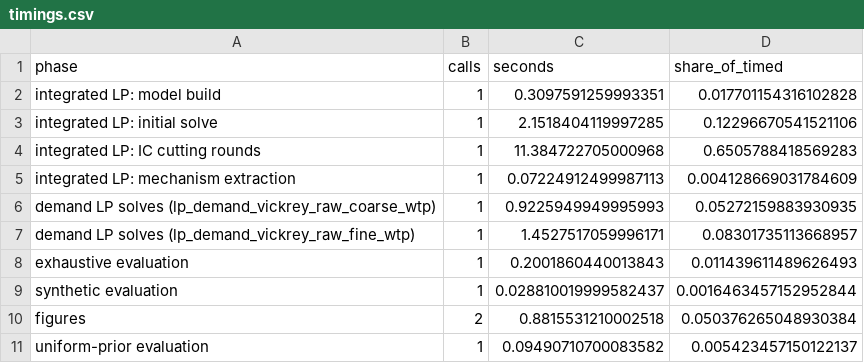
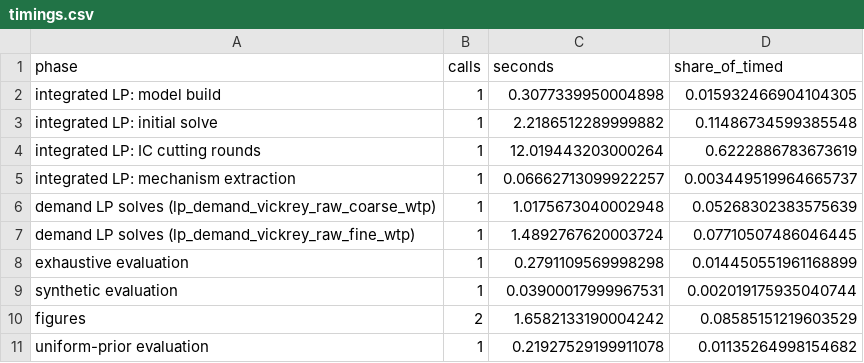
Before and after one commit to pimpale/choremarket, a CSV file: laboratory/results/n3/timings.csv, drawn as a sheet.

```diff
--- a/laboratory/results/n3/timings.csv
+++ b/laboratory/results/n3/timings.csv
@@ -1,11 +1,11 @@
 phase,calls,seconds,share_of_timed
-integrated LP: model build,1,0.3097591259993351,0.017701154316102828
-integrated LP: initial solve,1,2.1518404119997285,0.12296670541521106
-integrated LP: IC cutting rounds,1,11.384722705000968,0.6505788418569283
-integrated LP: mechanism extraction,1,0.07224912499987113,0.004128669031784609
-demand LP solves (lp_demand_vickrey_raw_coarse_wtp),1,0.9225949949995993,0.05272159883930935
-demand LP solves (lp_demand_vickrey_raw_fine_wtp),1,1.4527517059996171,0.08301735113668957
-exhaustive evaluation,1,0.2001860440013843,0.011439611489626493
-synthetic evaluation,1,0.028810019999582437,0.0016463457152952844
-figures,2,0.8815531210002518,0.050376265048930384
-uniform-prior evaluation,1,0.09490710700083582,0.005423457150122137
+integrated LP: model build,1,0.3077339950004898,0.015932466904104305
+integrated LP: initial solve,1,2.2186512289999882,0.11486734599385548
+integrated LP: IC cutting rounds,1,12.019443203000264,0.6222886783673619
+integrated LP: mechanism extraction,1,0.06662713099922257,0.003449519964665737
+demand LP solves (lp_demand_vickrey_raw_coarse_wtp),1,1.0175673040002948,0.05268302383575639
+demand LP solves (lp_demand_vickrey_raw_fine_wtp),1,1.4892767620003724,0.07710507486046445
+exhaustive evaluation,1,0.2791109569998298,0.014450551961168899
+synthetic evaluation,1,0.03900017999967531,0.002019175935040744
+figures,2,1.6582133190004242,0.08585151219603529
+uniform-prior evaluation,1,0.21927529199911078,0.01135264998154682
```
Also changed, not shown: laboratory/results/n3/synthetic_rounding_loss_summary.csv, laboratory/results/n3/synthetic_welfare_summary.csv, 17 other files.
